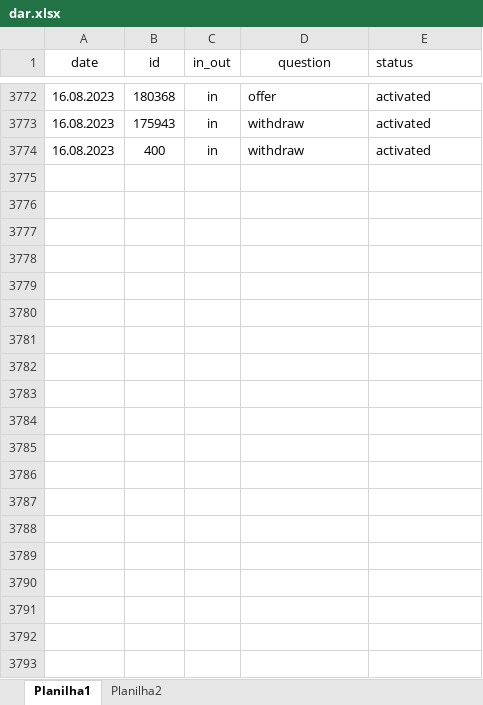
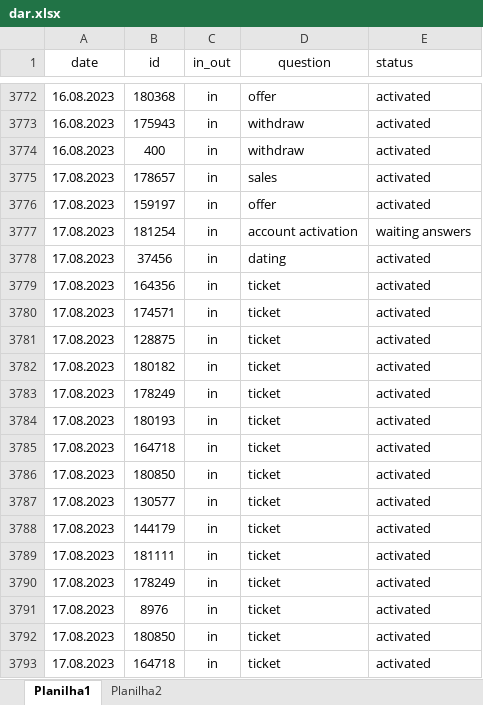
Before and after one commit to ustyuzhaninov01/affdashb, an Excel workbook: reports/dar.xlsx, sheet Planilha1, drawn as a sheet; only a part is shown, gaps mark what is left out; values as stored, in another font and other column widths than the file's, no borders; the diff covers the shown part only; the diff names each change by its address in the sheet, - before the commit and + after, or states it on an @@ line.

Commit message:
initial commit

```diff
--- a/reports/dar.xlsx (sheet Planilha1)
+++ b/reports/dar.xlsx (sheet Planilha1)
+row 3775: 17.08.2023 | 178657 | in | sales | activated
+row 3776: 17.08.2023 | 159197 | in | offer | activated
+row 3777: 17.08.2023 | 181254 | in | account activation | waiting answers
+row 3778: 17.08.2023 | 37456 | in | dating | activated
+row 3779: 17.08.2023 | 164356 | in | ticket | activated
+row 3780: 17.08.2023 | 174571 | in | ticket | activated
+row 3781: 17.08.2023 | 128875 | in | ticket | activated
+row 3782: 17.08.2023 | 180182 | in | ticket | activated
+row 3783: 17.08.2023 | 178249 | in | ticket | activated
+row 3784: 17.08.2023 | 180193 | in | ticket | activated
+row 3785: 17.08.2023 | 164718 | in | ticket | activated
+row 3786: 17.08.2023 | 180850 | in | ticket | activated
+row 3787: 17.08.2023 | 130577 | in | ticket | activated
+row 3788: 17.08.2023 | 144179 | in | ticket | activated
+row 3789: 17.08.2023 | 181111 | in | ticket | activated
+row 3790: 17.08.2023 | 178249 | in | ticket | activated
+row 3791: 17.08.2023 | 8976 | in | ticket | activated
+row 3792: 17.08.2023 | 180850 | in | ticket | activated
+row 3793: 17.08.2023 | 164718 | in | ticket | activated
```
Also changed, not shown: 42 added rows and 2 edited cells elsewhere in this sheet.
